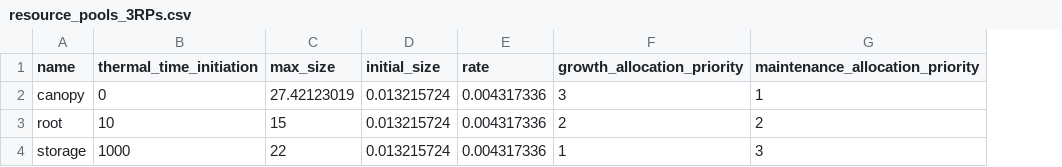
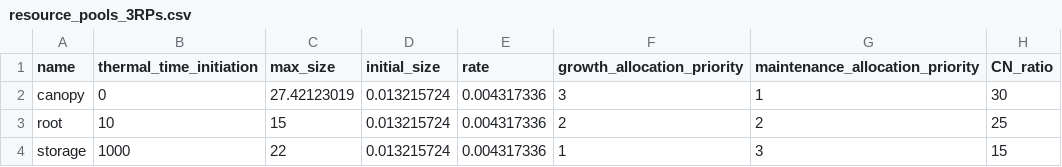
Before and after one commit to Seji-jam/Minimum_Plant_Model, a CSV file: model input files/resource_pools_3RPs.csv, drawn as a sheet; the diff names each change by its address in the sheet, - before the commit and + after, or states it on an @@ line.

```diff
--- a/model input files/resource_pools_3RPs.csv
+++ b/model input files/resource_pools_3RPs.csv
+column H (CN_ratio), rows 2-4: 30 | 25 | 15
```
Also changed, not shown: 1 other file.
